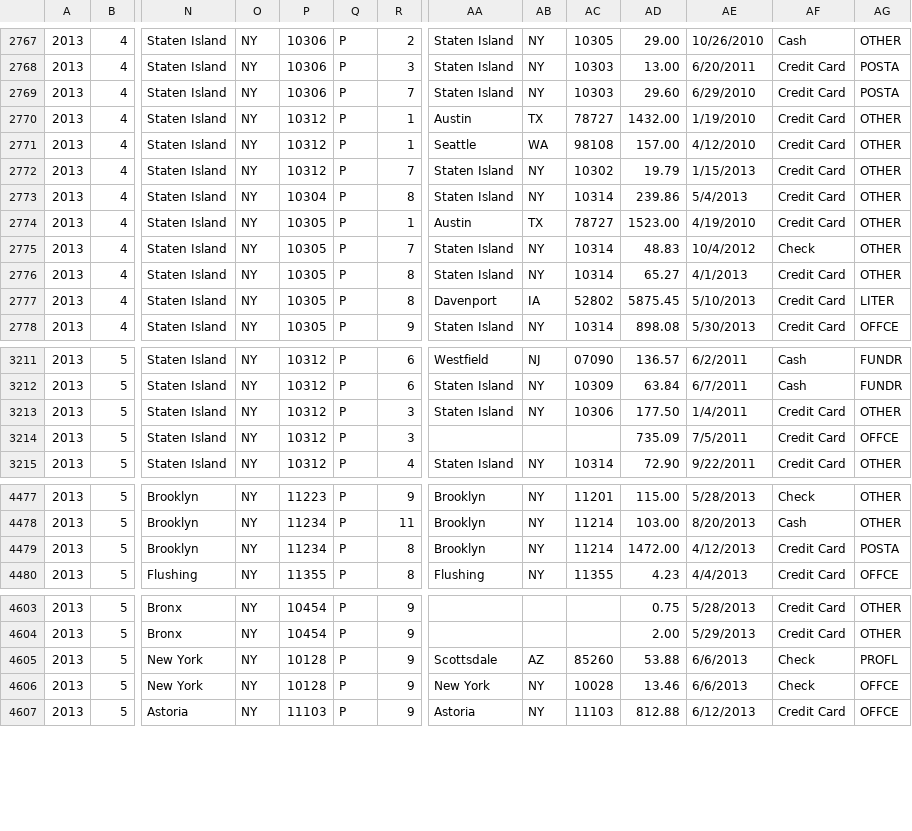
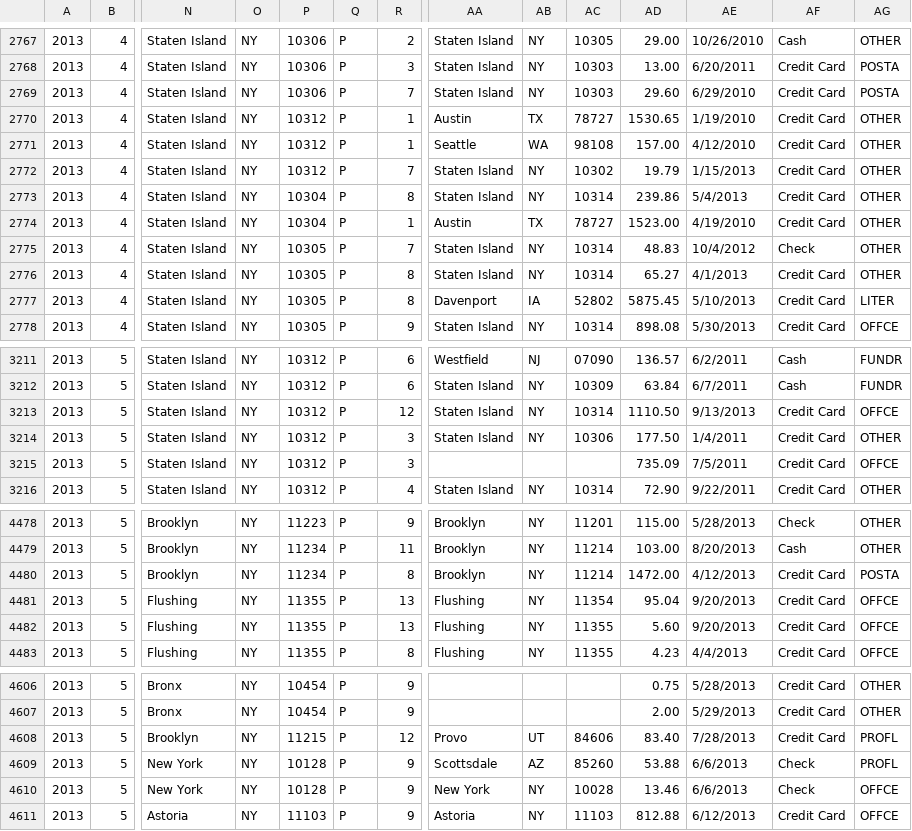
Before and after one commit to fedex1/New-York-City-Campaign-Finance-Board-Data, a CSV file: cfb-schedulep-2013.csv, drawn as a sheet; only a part is shown, gaps mark what is left out; rows hold the shown columns only; the diff names each change by its address in the sheet, - before the commit and + after, or states it on an @@ line.

Commit message:
update schedulep 20131002

```diff
--- a/cfb-schedulep-2013.csv
+++ b/cfb-schedulep-2013.csv
-AD2770: 1432.00
+AD2770: 1530.65
-P2774: 10305
+P2774: 10304
+row 3213: 2013 | 5 | Staten Island | NY | 10312 | P | 12 | Staten Island | NY | 10314 | 1110.50 | 9/13/2013 | Credit Card | OFFCE
+row 4481: 2013 | 5 | Flushing | NY | 11355 | P | 13 | Flushing | NY | 11354 | 95.04 | 9/20/2013 | Credit Card | OFFCE
+row 4482: 2013 | 5 | Flushing | NY | 11355 | P | 13 | Flushing | NY | 11355 | 5.60 | 9/20/2013 | Credit Card | OFFCE
+row 4608: 2013 | 5 | Brooklyn | NY | 11215 | P | 12 | Provo | UT | 84606 | 83.40 | 7/28/2013 | Credit Card | PROFL
```
